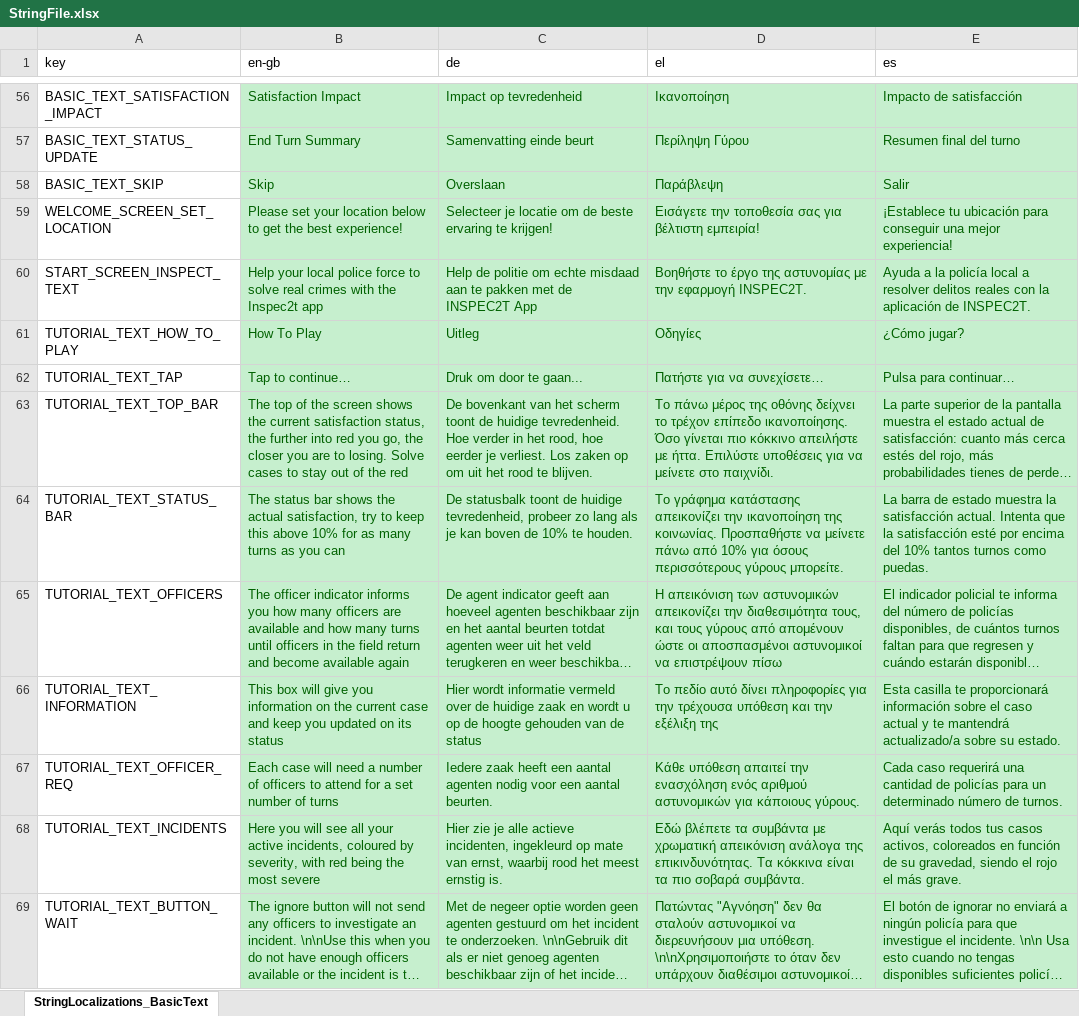
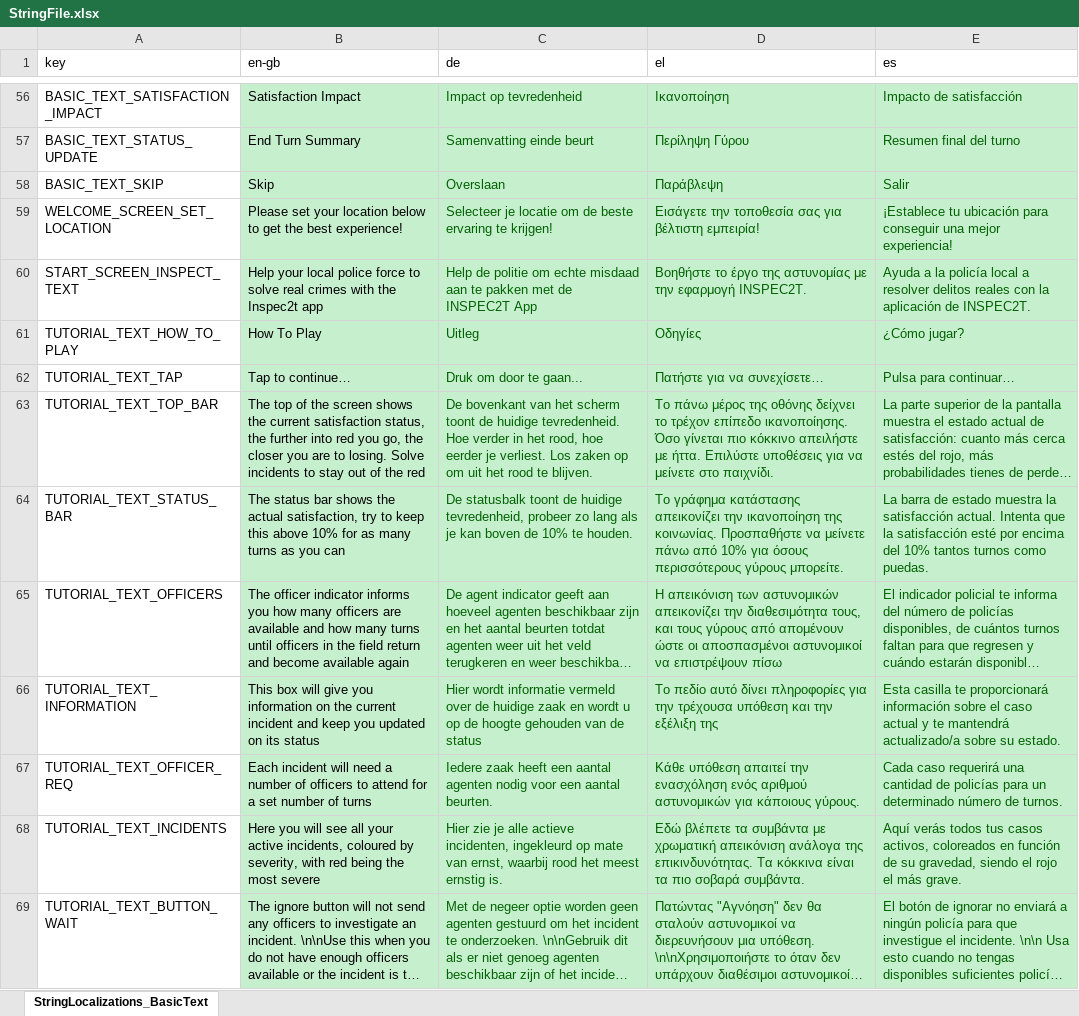
Before and after one commit to FelixWentworth/ResourceForce, an Excel workbook: Assets/Editor/Strings/StringFile.xlsx, sheet StringLocalizations_BasicText, drawn as a sheet; only a part is shown, gaps mark what is left out; long unchanged cells end in …; values as stored, in another font and other column widths than the file's, no borders; the diff covers the shown part only; the diff names each change by its address in the sheet, - before the commit and + after, or states it on an @@ line.

Commit message:
default text to english, change citizen icon in tutorial to also be green update typos in spreadsheet

```diff
--- a/Assets/Editor/Strings/StringFile.xlsx (sheet StringLocalizations_BasicText)
+++ b/Assets/Editor/Strings/StringFile.xlsx (sheet StringLocalizations_BasicText)
-B56:B69 text colour: #006100
+B56:B69 text colour: black
-B63 (en-gb): …losing. Solve cases to stay…
+B63 (en-gb): …losing. Solve incidents to stay…
-B66 (en-gb): …the current case and keep…
+B66 (en-gb): …the current incident and keep…
-B67 (en-gb): Each case will need…
+B67 (en-gb): Each incident will need…
```
Also changed, not shown: 11 edited cells and cell formats elsewhere in this sheet, 3 other files.
